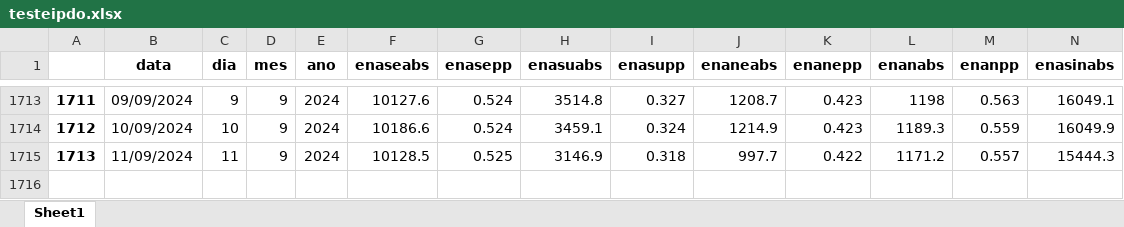
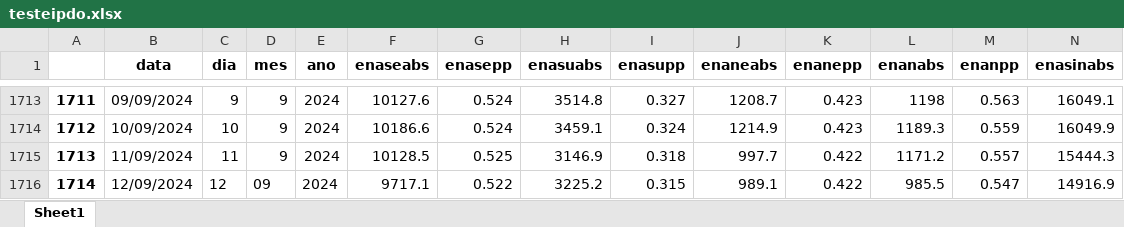
Before and after one commit to bernavice/dashboard_premissas_precos, an Excel workbook: assets/testeipdo.xlsx, sheet Sheet1, drawn as a sheet; only a part is shown, gaps mark what is left out; values as stored, in another font and other column widths than the file's, no borders; rows hold the shown columns only; the diff names each change by its address in the sheet, - before the commit and + after, or states it on an @@ line.

```diff
--- a/assets/testeipdo.xlsx (sheet Sheet1)
+++ b/assets/testeipdo.xlsx (sheet Sheet1)
+row 1716: 1714 | 12/09/2024 | 12 | 09 | 2024 | 9717.1 | 0.522 | 3225.2 | 0.315 | 989.1 | 0.422 | 985.5 | 0.547 | 14916.9
```
Also changed, not shown: assets/df_final.xlsx, assets/me3.xlsx, 3 other files.
